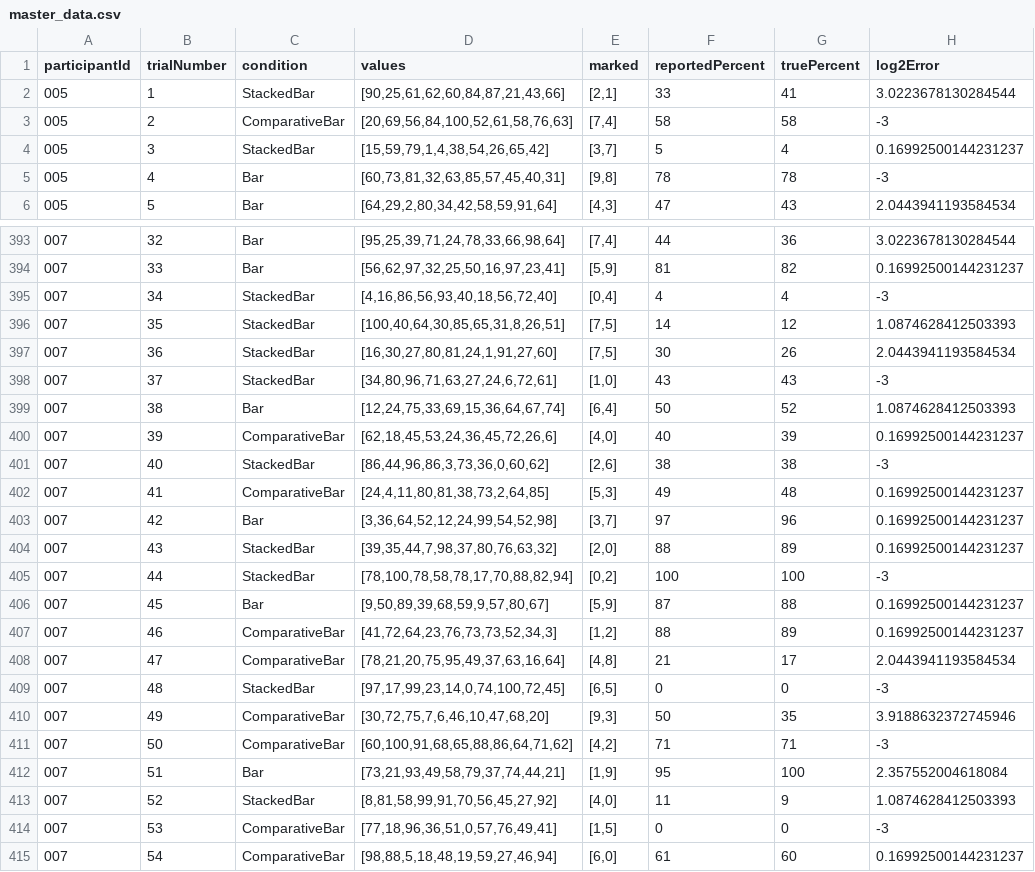
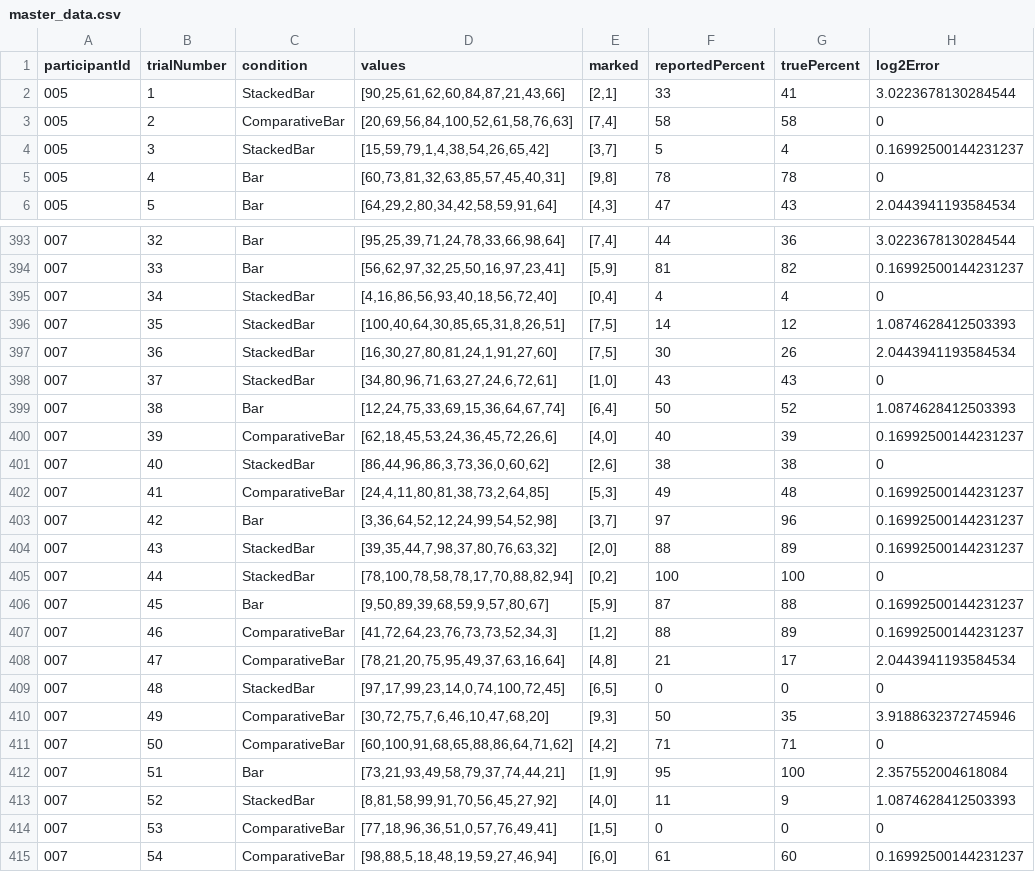
Before and after one commit to diwakarsandhu1/a3-experiment, a CSV file: master_data.csv, drawn as a sheet; only a part is shown, gaps mark what is left out; the diff covers the shown part only; the diff names each change by its address in the sheet, - before the commit and + after, or states it on an @@ line.

```diff
--- a/master_data.csv
+++ b/master_data.csv
-H3 (log2Error): -3
+H3 (log2Error): 0
-H5 (log2Error): -3
+H5 (log2Error): 0
-H395 (log2Error): -3
+H395 (log2Error): 0
-H398 (log2Error): -3
+H398 (log2Error): 0
-H401 (log2Error): -3
+H401 (log2Error): 0
-H405 (log2Error): -3
+H405 (log2Error): 0
-H409 (log2Error): -3
+H409 (log2Error): 0
-H411 (log2Error): -3
+H411 (log2Error): 0
-H414 (log2Error): -3
+H414 (log2Error): 0
```
Also changed, not shown: 43 edited cells elsewhere in this file, 6 other files.
